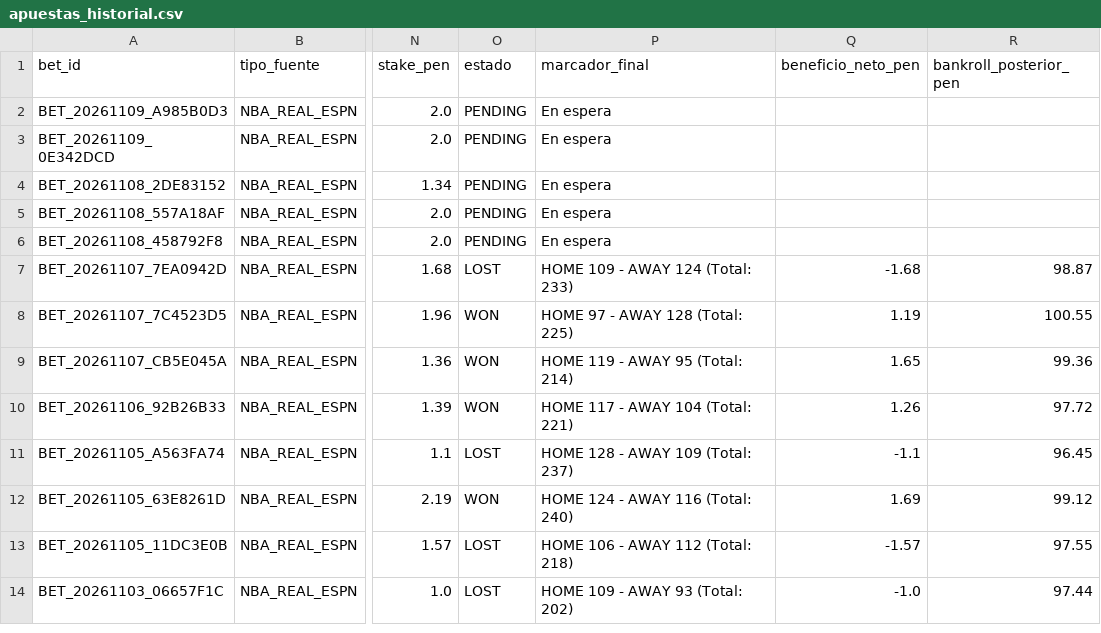
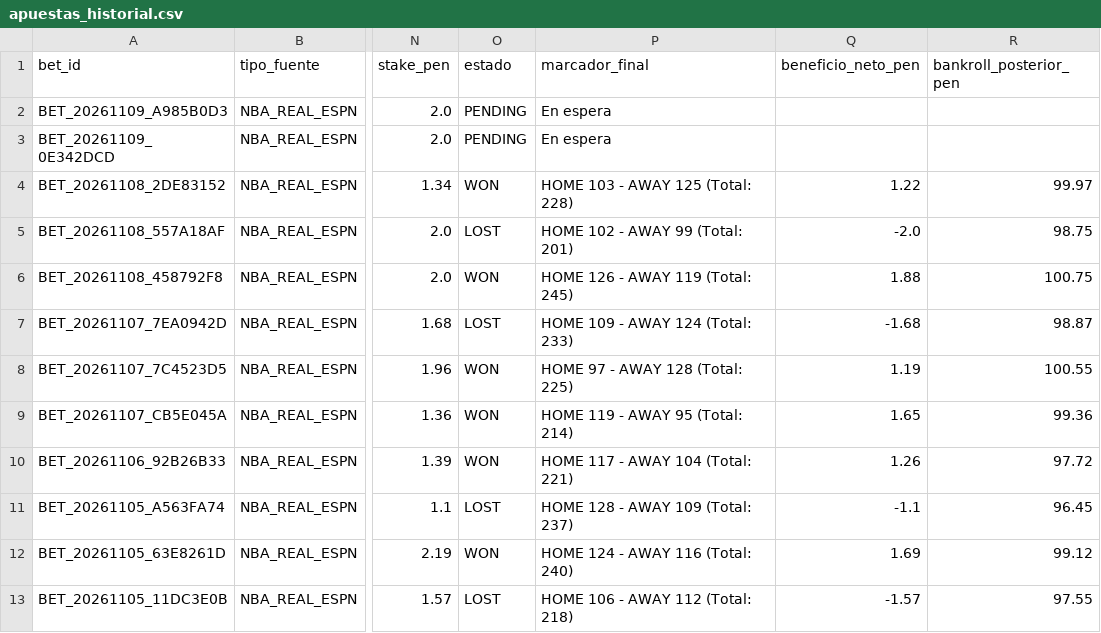
Before and after one commit to Drewks/nba-betting-intelligence, a CSV file: data/apuestas_historial.csv, drawn as a sheet; only a part is shown, gaps mark what is left out; the shorter side is filled out with more unchanged rows; the diff names each change by its address in the sheet, - before the commit and + after, or states it on an @@ line.

```diff
--- a/data/apuestas_historial.csv
+++ b/data/apuestas_historial.csv
-O4 (estado): PENDING
+O4 (estado): WON
-P4 (marcador_final): En espera
+P4 (marcador_final): HOME 103 - AWAY 125 (Total: 228)
-Q4 (beneficio_neto_pen): (empty)
+Q4 (beneficio_neto_pen): 1.22
-R4 (bankroll_posterior_pen): (empty)
+R4 (bankroll_posterior_pen): 99.97
-O5 (estado): PENDING
+O5 (estado): LOST
-P5 (marcador_final): En espera
+P5 (marcador_final): HOME 102 - AWAY 99 (Total: 201)
-Q5 (beneficio_neto_pen): (empty)
+Q5 (beneficio_neto_pen): -2.0
-R5 (bankroll_posterior_pen): (empty)
+R5 (bankroll_posterior_pen): 98.75
-O6 (estado): PENDING
+O6 (estado): WON
-P6 (marcador_final): En espera
+P6 (marcador_final): HOME 126 - AWAY 119 (Total: 245)
-Q6 (beneficio_neto_pen): (empty)
+Q6 (beneficio_neto_pen): 1.88
-R6 (bankroll_posterior_pen): (empty)
+R6 (bankroll_posterior_pen): 100.75
```
Also changed, not shown: 23 other files.
